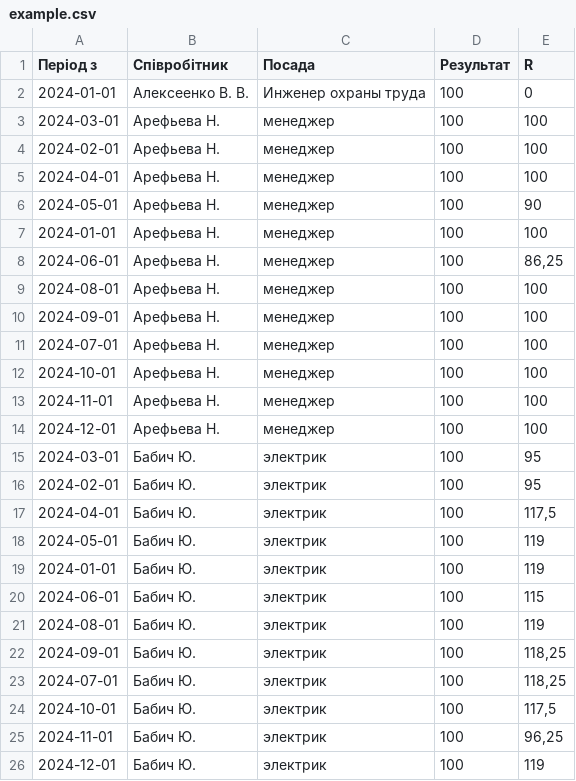
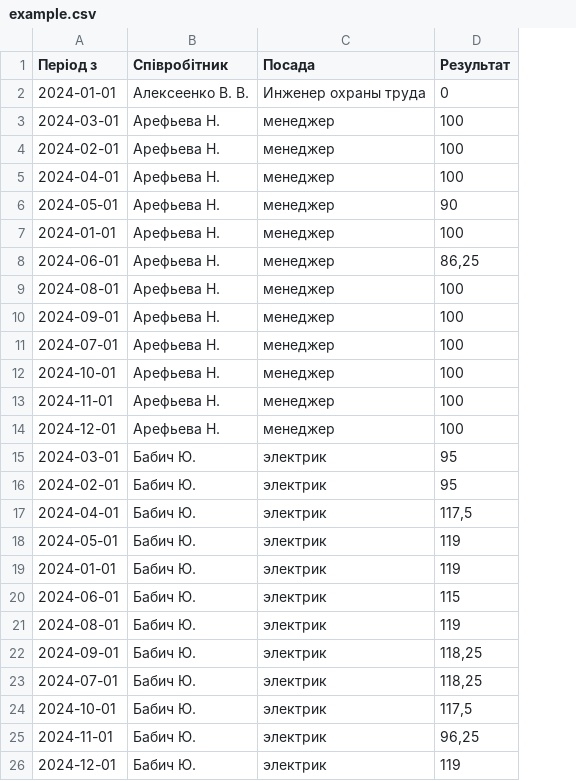
Before and after one commit to meni0419/usefulScripts, a CSV file: example.csv, drawn as a sheet; the diff names each change by its address in the sheet, - before the commit and + after, or states it on an @@ line.

```diff
--- a/example.csv
+++ b/example.csv
-column E (R), rows 2-26: 0 | 100 | 100 | 100 | 90 | 100 | 86,25 | 100 | 100 | 100 | 100 | 100 | 100 | 95 | 95 | 117,5 | 119 | 119 | 115 | 119 | 118,25 | 118,25 | 117,5 | 96,25 | 119
-D2 (Результат): 100
+D2 (Результат): 0
-D6 (Результат): 100
+D6 (Результат): 90
-D8 (Результат): 100
+D8 (Результат): 86,25
-D15:D16 (Результат): 100
+D15:D16 (Результат): 95
-D17 (Результат): 100
+D17 (Результат): 117,5
-D18:D19 (Результат): 100
+D18:D19 (Результат): 119
-D20 (Результат): 100
+D20 (Результат): 115
-D21 (Результат): 100
+D21 (Результат): 119
-D22:D23 (Результат): 100
+D22:D23 (Результат): 118,25
-D24 (Результат): 100
+D24 (Результат): 117,5
-D25 (Результат): 100
+D25 (Результат): 96,25
-D26 (Результат): 100
+D26 (Результат): 119
```
Also changed, not shown: 4 other files.
